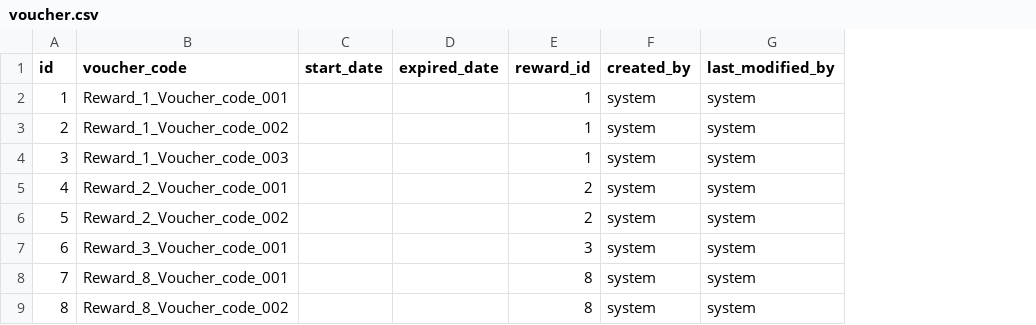
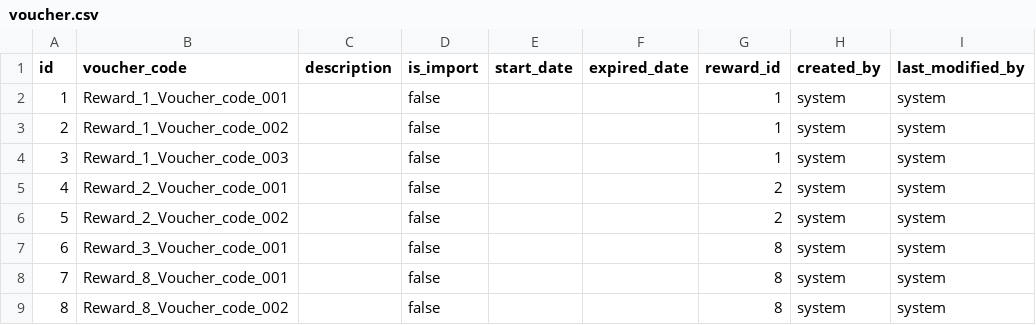
Before and after one commit to lifemonkey/campaign-management, a CSV file: src/main/resources/config/liquibase/voucher.csv, drawn as a sheet; addresses are those after the commit; the diff names each change by its address in the sheet, - before the commit and + after, or states it on an @@ line.

Commit message:
Change numOfPrize and prizeValue from Integer to Float; add description and isImport to voucher

```diff
--- a/src/main/resources/config/liquibase/voucher.csv
+++ b/src/main/resources/config/liquibase/voucher.csv
+column C (description), empty
+column D (is_import), rows 2-9: all false
-G7 (reward_id): 3
+G7 (reward_id): 8
```
Also changed, not shown: 10 other files.
